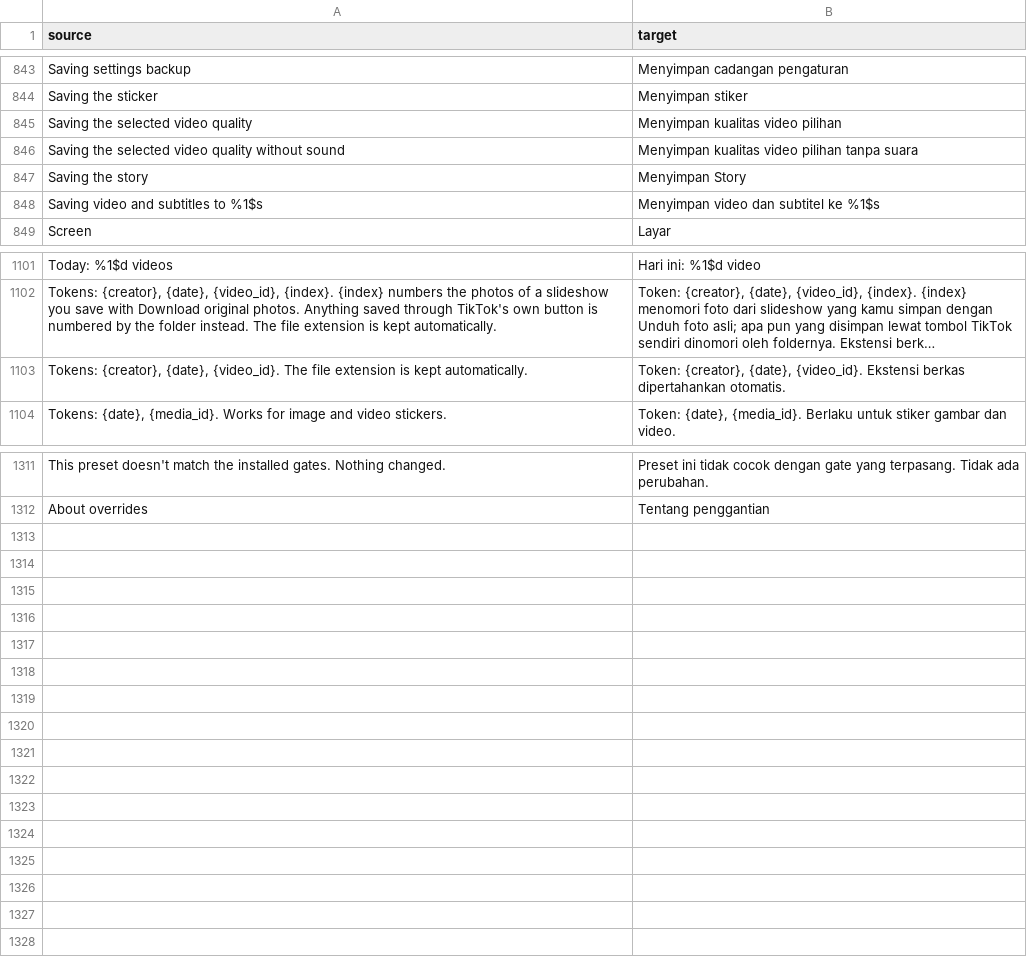
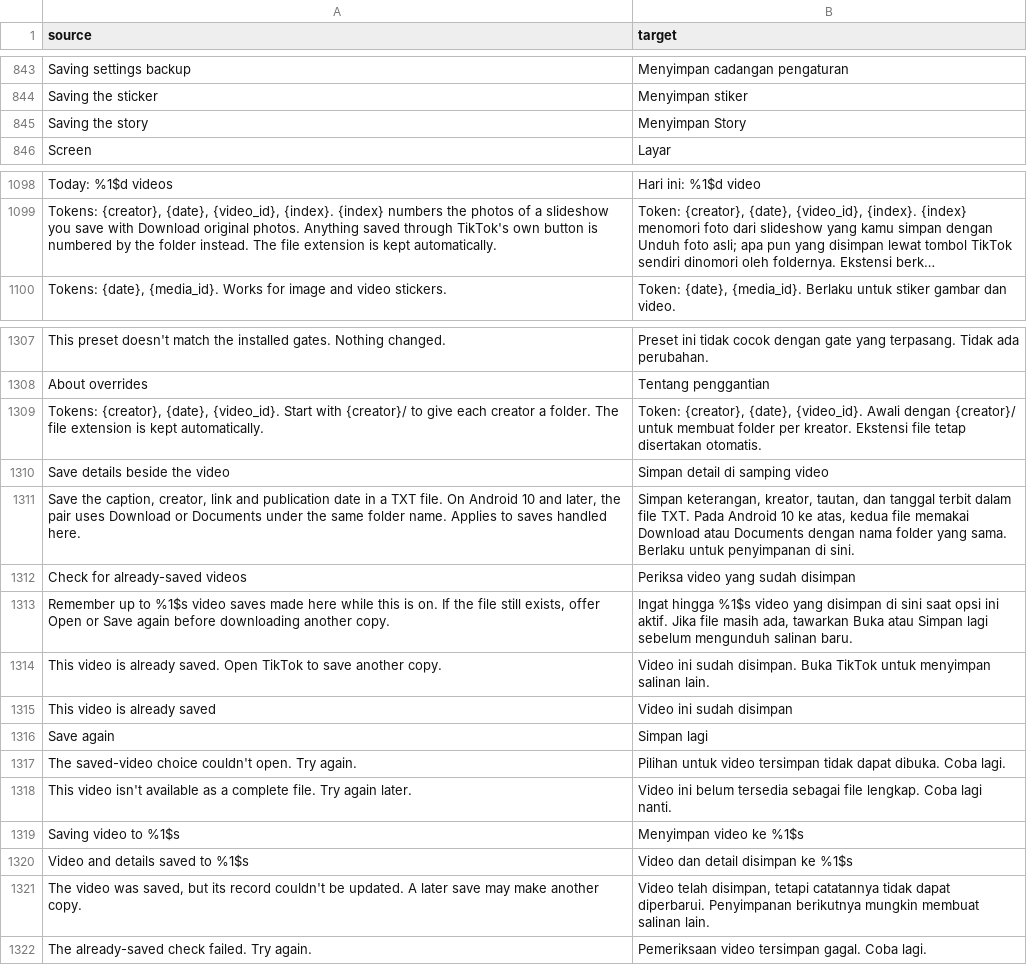
Before and after one commit to BlackGold8282/HushFeed, a CSV file: extensions/tiktok/src/main/l10n/in.csv, drawn as a sheet; only a part is shown, gaps mark what is left out; long unchanged cells end in …; removed rows and columns are numbered as before the commit, all else as after; the diff names each change by its address in the sheet, - before the commit and + after, or states it on an @@ line.

Commit message:
feat(downloads): keep source details and offer already-saved videos
Save optional caption and source details beside videos, support a leading
creator folder in filename templates, and offer Open or Save again when a
recorded video still exists. Defaults preserve current save behavior. A
bounded local archive records successful saves only while its switch is on.

Existing tests covered filenames and file counts but not paired details,
duplicate decisions, or a creator folder surviving native filename
consumption. Add end-to-end file and archive coverage, native register
checks, and declared-build checks for nested destination calls. Dialog
coverage also catches host destruction and a stale palette from another
screen. No existing test was removed or weakened.

```diff
--- a/extensions/tiktok/src/main/l10n/in.csv
+++ b/extensions/tiktok/src/main/l10n/in.csv
-row 845: Saving the selected video quality | Menyimpan kualitas video pilihan
-row 846: Saving the selected video quality without sound | Menyimpan kualitas video pilihan tanpa suara
-row 848: Saving video and subtitles to %1$s | Menyimpan video dan subtitel ke %1$s
-row 1103: Tokens: {creator}, {date}, {video_id}. The file extension is kept automatically. | Token: {creator}, {date}, {video_id}. Ekstensi berkas dipertahankan otomatis.
+row 1309: Tokens: {creator}, {date}, {video_id}. Start with {creator}/ to give each creator a folder. The file extension is kept automatically. | Token: {creator}, {date}, {video_id}. Awali dengan {creator}/ untuk membuat folder per kreator. Ekstensi file tetap disertakan otomatis.
+row 1310: Save details beside the video | Simpan detail di samping video
+row 1311: Save the caption, creator, link and publication date in a TXT file. On Android 10 and later, the pair uses Download or Documents under the same folder name. Applies to saves handled here. | Simpan keterangan, kreator, tautan, dan tanggal terbit dalam file TXT. Pada Android 10 ke atas, kedua file memakai Download atau Documents dengan nama folder yang sama. Berlaku untuk penyimpanan di sini.
+row 1312: Check for already-saved videos | Periksa video yang sudah disimpan
+row 1313: Remember up to %1$s video saves made here while this is on. If the file still exists, offer Open or Save again before downloading another copy. | Ingat hingga %1$s video yang disimpan di sini saat opsi ini aktif. Jika file masih ada, tawarkan Buka atau Simpan lagi sebelum mengunduh salinan baru.
+row 1314: This video is already saved. Open TikTok to save another copy. | Video ini sudah disimpan. Buka TikTok untuk menyimpan salinan lain.
+row 1315: This video is already saved | Video ini sudah disimpan
+row 1316: Save again | Simpan lagi
+row 1317: The saved-video choice couldn't open. Try again. | Pilihan untuk video tersimpan tidak dapat dibuka. Coba lagi.
+row 1318: This video isn't available as a complete file. Try again later. | Video ini belum tersedia sebagai file lengkap. Coba lagi nanti.
+row 1319: Saving video to %1$s | Menyimpan video ke %1$s
+row 1320: Video and details saved to %1$s | Video dan detail disimpan ke %1$s
+row 1321: The video was saved, but its record couldn't be updated. A later save may make another copy. | Video telah disimpan, tetapi catatannya tidak dapat diperbarui. Penyimpanan berikutnya mungkin membuat salinan lain.
+row 1322: The already-saved check failed. Try again. | Pemeriksaan video tersimpan gagal. Coba lagi.
```
Also changed, not shown: extensions/tiktok/src/main/l10n/de.tsv, extensions/tiktok/src/main/l10n/en.csv, 29 other files.
